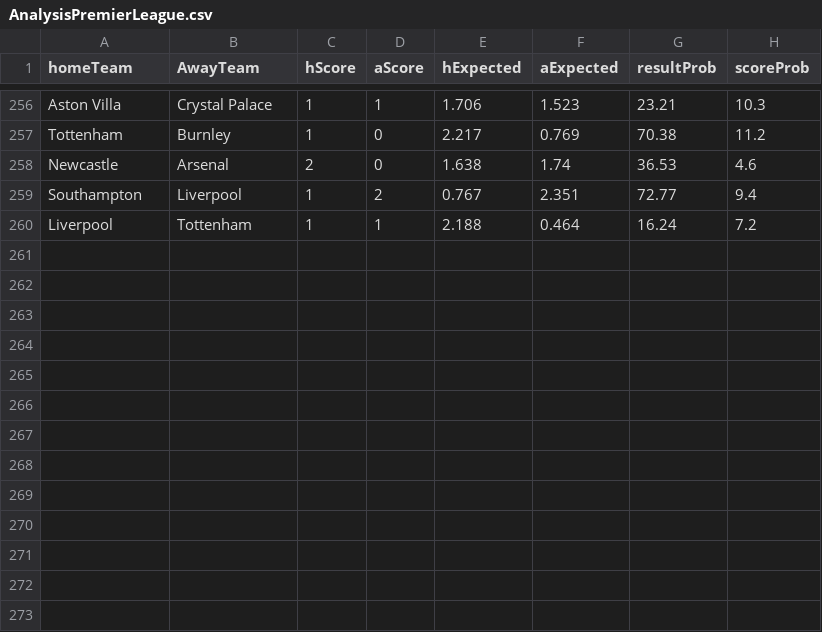
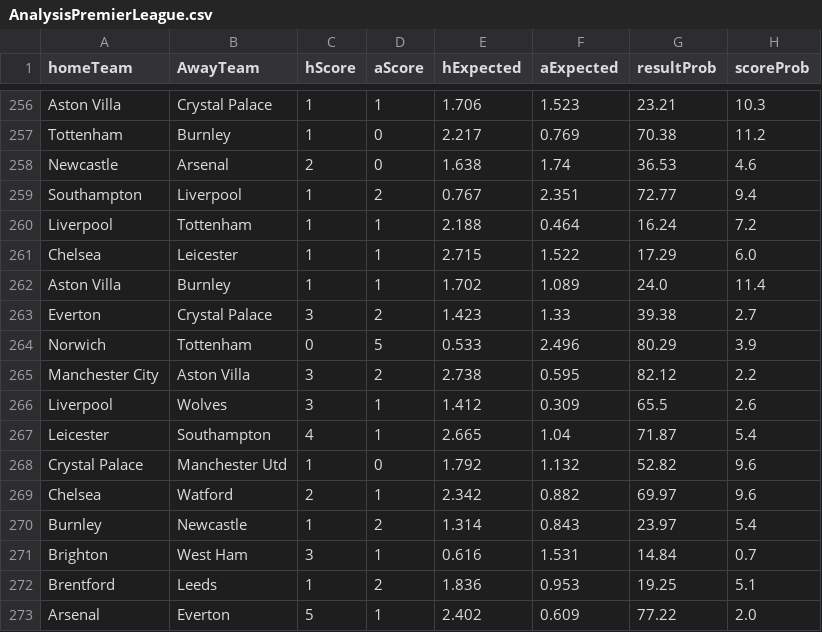
Before and after one commit to sewcio543/predictions, a CSV file: csv/AnalysisPremierLeague.csv, drawn as a sheet; only a part is shown, gaps mark what is left out; the diff names each change by its address in the sheet, - before the commit and + after, or states it on an @@ line.

```diff
--- a/csv/AnalysisPremierLeague.csv
+++ b/csv/AnalysisPremierLeague.csv
+row 261: Chelsea | Leicester | 1 | 1 | 2.715 | 1.522 | 17.29 | 6.0
+row 262: Aston Villa | Burnley | 1 | 1 | 1.702 | 1.089 | 24.0 | 11.4
+row 263: Everton | Crystal Palace | 3 | 2 | 1.423 | 1.33 | 39.38 | 2.7
+row 264: Norwich | Tottenham | 0 | 5 | 0.533 | 2.496 | 80.29 | 3.9
+row 265: Manchester City | Aston Villa | 3 | 2 | 2.738 | 0.595 | 82.12 | 2.2
+row 266: Liverpool | Wolves | 3 | 1 | 1.412 | 0.309 | 65.5 | 2.6
+row 267: Leicester | Southampton | 4 | 1 | 2.665 | 1.04 | 71.87 | 5.4
+row 268: Crystal Palace | Manchester Utd | 1 | 0 | 1.792 | 1.132 | 52.82 | 9.6
+row 269: Chelsea | Watford | 2 | 1 | 2.342 | 0.882 | 69.97 | 9.6
+row 270: Burnley | Newcastle | 1 | 2 | 1.314 | 0.843 | 23.97 | 5.4
+row 271: Brighton | West Ham | 3 | 1 | 0.616 | 1.531 | 14.84 | 0.7
+row 272: Brentford | Leeds | 1 | 2 | 1.836 | 0.953 | 19.25 | 5.1
+row 273: Arsenal | Everton | 5 | 1 | 2.402 | 0.609 | 77.22 | 2.0
```
Also changed, not shown: csv/AnalysisLaLiga.csv, csv/AnalysisLigue1.csv, 18 other files.
